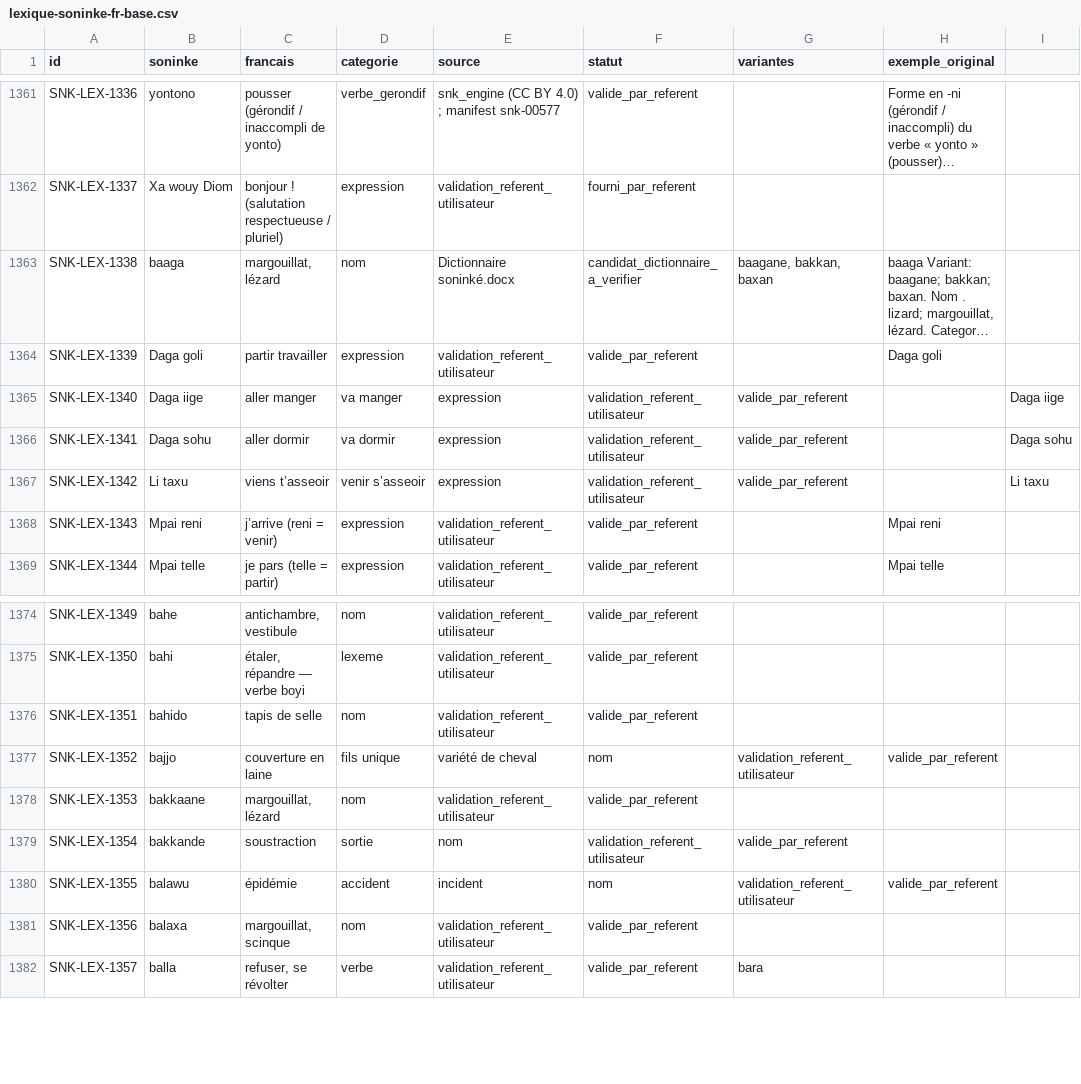
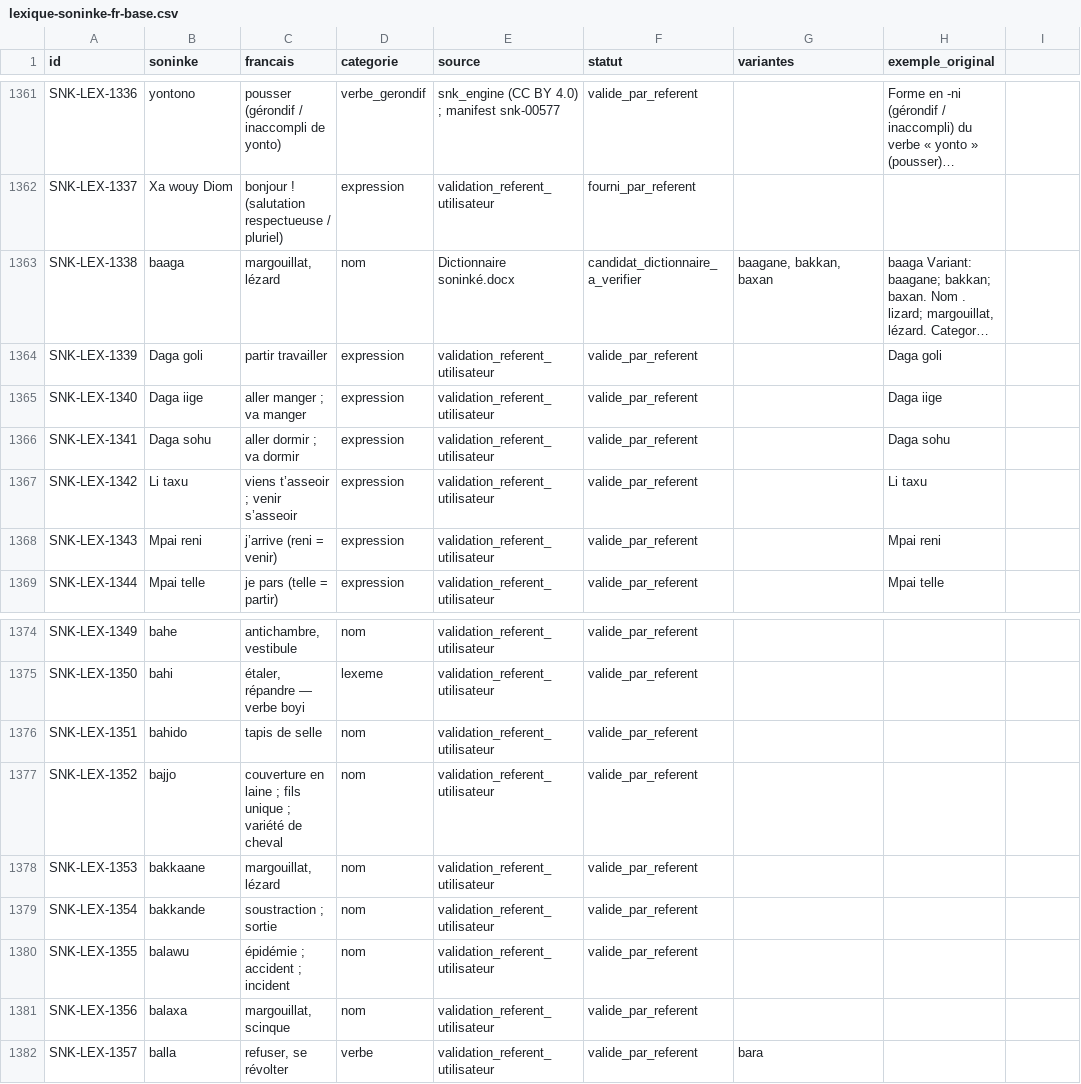
Before and after one commit to aydiarra-star/soninkeGPT, a CSV file: data/source/lexique-soninke-fr-base.csv, drawn as a sheet; only a part is shown, gaps mark what is left out; long unchanged cells end in …; the diff covers the shown part only; the diff names each change by its address in the sheet, - before the commit and + after, or states it on an @@ line.

```diff
--- a/data/source/lexique-soninke-fr-base.csv
+++ b/data/source/lexique-soninke-fr-base.csv
-C1365 (francais): aller manger
+C1365 (francais): aller manger ; va manger
-D1365 (categorie): va manger
+D1365 (categorie): expression
-E1365:E1367 (source): expression
+E1365:E1367 (source): validation_referent_utilisateur
-F1365:F1367 (statut): validation_referent_utilisateur
+F1365:F1367 (statut): valide_par_referent
-G1365:G1367 (variantes): valide_par_referent
+G1365:G1367 (variantes): (empty)
-H1365 (exemple_original): (empty)
+H1365 (exemple_original): Daga iige
-I1365: Daga iige
+I1365: (empty)
-C1366 (francais): aller dormir
+C1366 (francais): aller dormir ; va dormir
-D1366 (categorie): va dormir
+D1366 (categorie): expression
-H1366 (exemple_original): (empty)
+H1366 (exemple_original): Daga sohu
-I1366: Daga sohu
+I1366: (empty)
-C1367 (francais): viens t’asseoir
+C1367 (francais): viens t’asseoir ; venir s’asseoir
-D1367 (categorie): venir s’asseoir
+D1367 (categorie): expression
-H1367 (exemple_original): (empty)
+H1367 (exemple_original): Li taxu
-I1367: Li taxu
+I1367: (empty)
-C1377 (francais): couverture en laine
+C1377 (francais): couverture en laine ; fils unique ; variété de cheval
-D1377 (categorie): fils unique
+D1377 (categorie): nom
-E1377 (source): variété de cheval
+E1377 (source): validation_referent_utilisateur
-F1377 (statut): nom
+F1377 (statut): valide_par_referent
-G1377 (variantes): validation_referent_utilisateur
+G1377 (variantes): (empty)
-H1377 (exemple_original): valide_par_referent
+H1377 (exemple_original): (empty)
-C1379 (francais): soustraction
+C1379 (francais): soustraction ; sortie
-D1379 (categorie): sortie
+D1379 (categorie): nom
-E1379 (source): nom
+E1379 (source): validation_referent_utilisateur
-F1379 (statut): validation_referent_utilisateur
+F1379 (statut): valide_par_referent
-G1379 (variantes): valide_par_referent
+G1379 (variantes): (empty)
-C1380 (francais): épidémie
+C1380 (francais): épidémie ; accident ; incident
-D1380 (categorie): accident
+D1380 (categorie): nom
-E1380 (source): incident
+E1380 (source): validation_referent_utilisateur
-F1380 (statut): nom
+F1380 (statut): valide_par_referent
-G1380 (variantes): validation_referent_utilisateur
+G1380 (variantes): (empty)
-H1380 (exemple_original): valide_par_referent
+H1380 (exemple_original): (empty)
```
Also changed, not shown: 49 edited cells elsewhere in this file.
